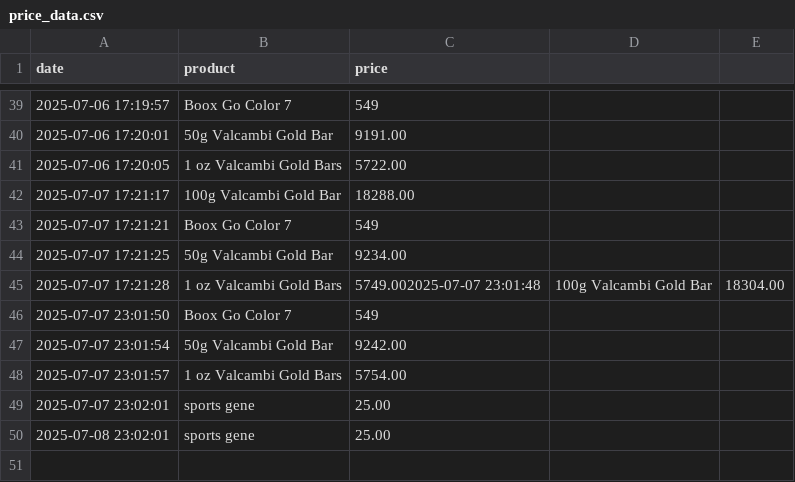
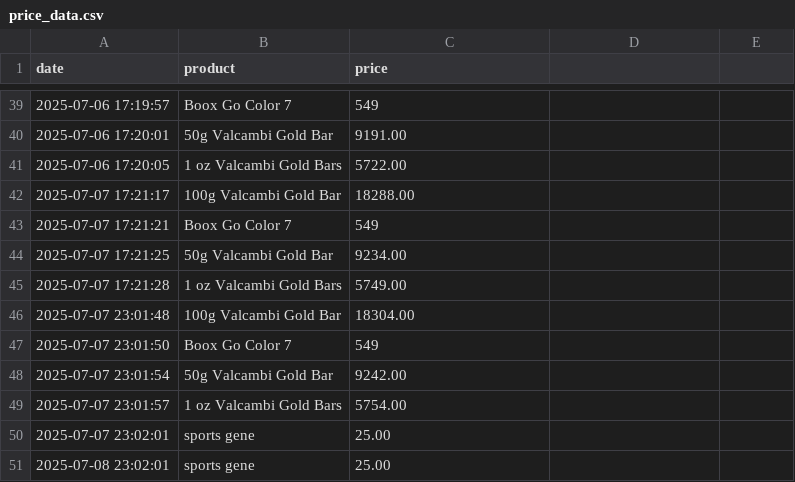
Before and after one commit to kokiFC/PriceTracker, a CSV file: price_data.csv, drawn as a sheet; only a part is shown, gaps mark what is left out.

Commit message:
Update price_data.csv

```diff
--- a/price_data.csv
+++ b/price_data.csv
@@ -44,3 +44,4 @@ date,product,price
 2025-07-07 17:21:25,50g Valcambi Gold Bar,9234.00
-2025-07-07 17:21:28,1 oz Valcambi Gold Bars,5749.002025-07-07 23:01:48,100g Valcambi Gold Bar,18304.00
+2025-07-07 17:21:28,1 oz Valcambi Gold Bars,5749.00
+2025-07-07 23:01:48,100g Valcambi Gold Bar,18304.00
 2025-07-07 23:01:50,Boox Go Color 7,549
```
